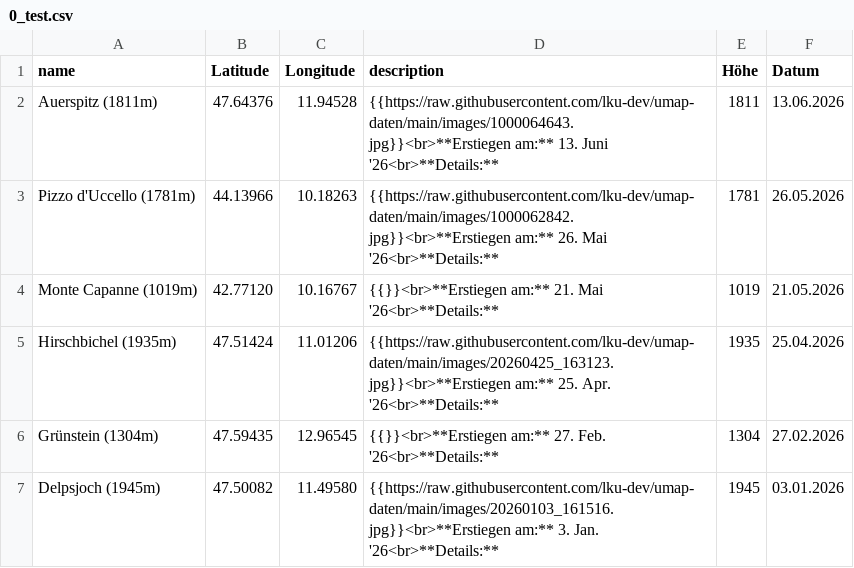
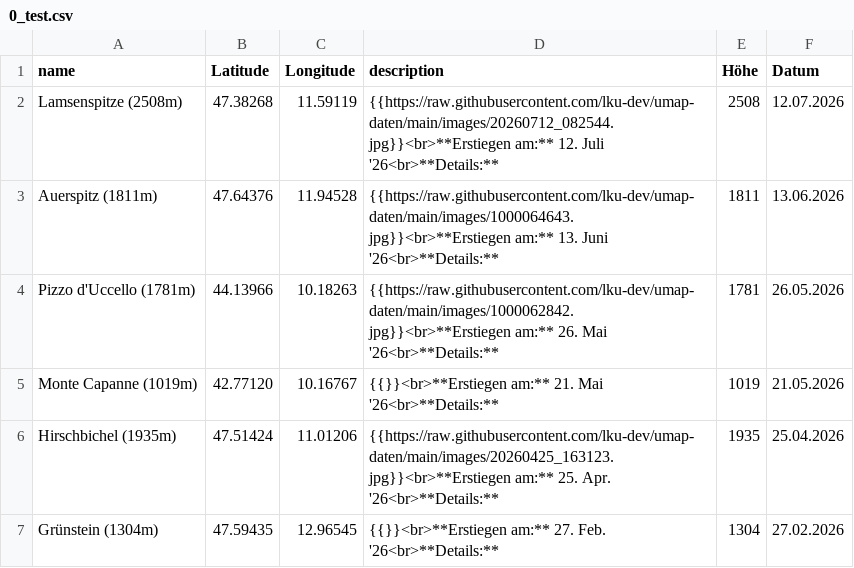
Before and after one commit to lku-dev/umap-daten, a CSV file: csv/0_test.csv, drawn as a sheet; only a part is shown; the shorter side is filled out with more unchanged rows.

Commit message:
Update CSV via App

```diff
--- a/csv/0_test.csv
+++ b/csv/0_test.csv
@@ -1,2 +1,3 @@
 name|Latitude|Longitude|description|Höhe|Datum
+Lamsenspitze (2508m)|47.38268|11.59119|"{{https://raw.githubusercontent.com/lku-dev/umap-daten/main/images/20260712_082544.jpg}}<br>**Erstiegen am:** 12. Juli '26<br>**Details:** "|2508|12.07.2026
 Auerspitz (1811m)|47.64376|11.94528|"{{https://raw.githubusercontent.com/lku-dev/umap-daten/main/images/1000064643.jpg}}<br>**Erstiegen am:** 13. Juni '26<br>**Details:** "|1811|13.06.2026
```
